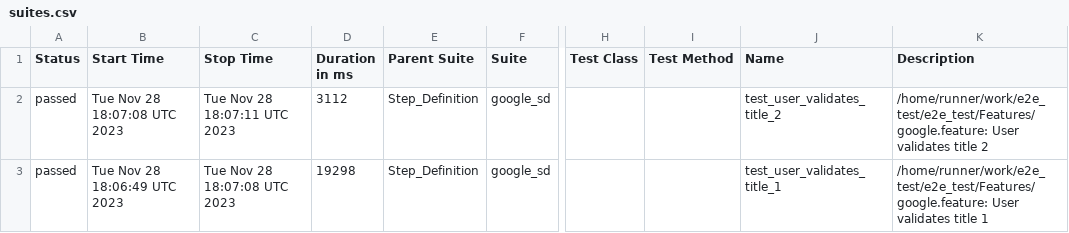
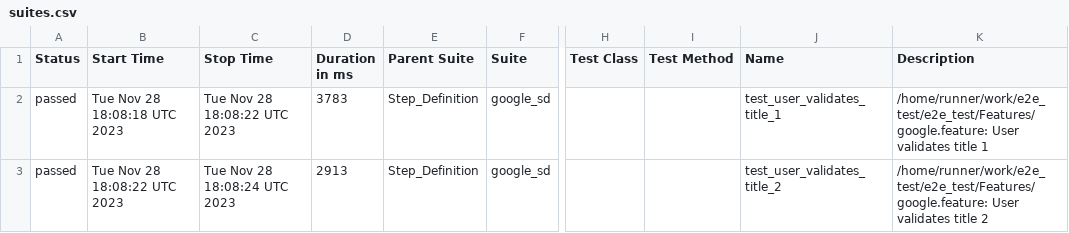
Before and after one commit to Vaishak-Kharvi/e2e_test, a CSV file: 390/data/suites.csv, drawn as a sheet; only a part is shown, gaps mark what is left out; the diff names each change by its address in the sheet, - before the commit and + after, or states it on an @@ line.

```diff
--- a/390/data/suites.csv
+++ b/390/data/suites.csv
-B2 (Start Time): Tue Nov 28 18:07:08 UTC 2023
+B2 (Start Time): Tue Nov 28 18:08:18 UTC 2023
-C2 (Stop Time): Tue Nov 28 18:07:11 UTC 2023
+C2 (Stop Time): Tue Nov 28 18:08:22 UTC 2023
-D2 (Duration in ms): 3112
+D2 (Duration in ms): 3783
-J2 (Name): test_user_validates_title_2
+J2 (Name): test_user_validates_title_1
-K2 (Description): …validates title 2
+K2 (Description): …validates title 1
-B3 (Start Time): Tue Nov 28 18:06:49 UTC 2023
+B3 (Start Time): Tue Nov 28 18:08:22 UTC 2023
-C3 (Stop Time): Tue Nov 28 18:07:08 UTC 2023
+C3 (Stop Time): Tue Nov 28 18:08:24 UTC 2023
-D3 (Duration in ms): 19298
+D3 (Duration in ms): 2913
-J3 (Name): test_user_validates_title_1
+J3 (Name): test_user_validates_title_2
-K3 (Description): …validates title 1
+K3 (Description): …validates title 2
```
Also changed, not shown: 29 other files.
